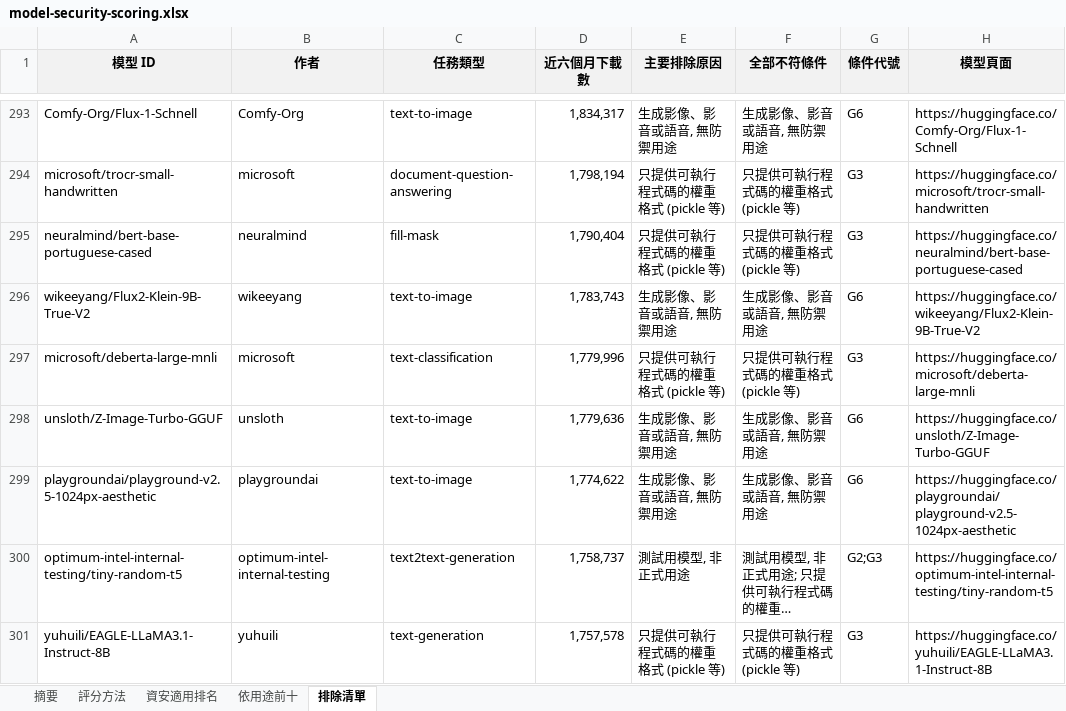
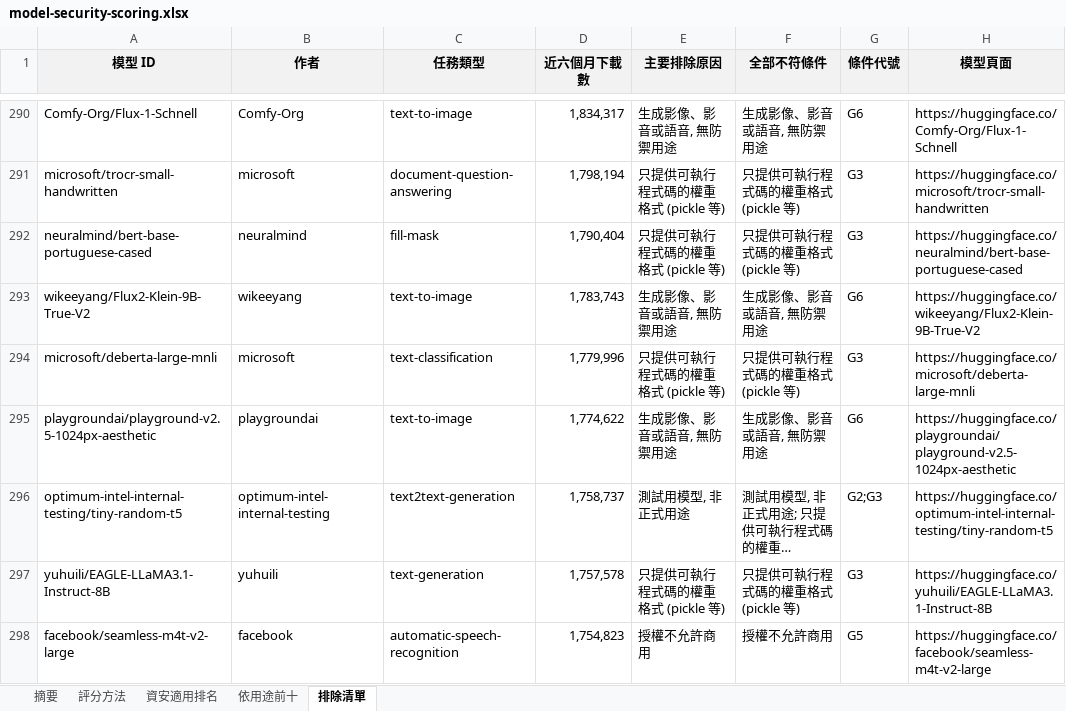
Before and after one commit to githubuser03/lanai-handbook, an Excel workbook: content/public/files/model-security-scoring.xlsx, sheet 排除清單, drawn as a sheet; only a part is shown, gaps mark what is left out; the shorter side is filled out with more unchanged rows; long unchanged cells end in …; values as stored, in another font and other column widths than the file's, no borders; charts and pictures not drawn; the diff covers the shown part only; the diff names each change by its address in the sheet, - before the commit and + after, or states it on an @@ line.

```diff
--- a/content/public/files/model-security-scoring.xlsx (sheet 排除清單)
+++ b/content/public/files/model-security-scoring.xlsx (sheet 排除清單)
-row 298: unsloth/Z-Image-Turbo-GGUF | unsloth | text-to-image | 1,779,636 | 生成影像、影音或語音, 無防禦用途 | 生成影像、影音或語音, 無防禦用途 | G6 | https://huggingface.co/unsloth/Z-Image-Turbo-GGUF
```
Also changed, not shown: 28 removed rows elsewhere in this sheet, sheet 資安適用排名, sheet 依用途前十, sheet 摘要, sheet 評分方法, charts or pictures, 20 other files.
